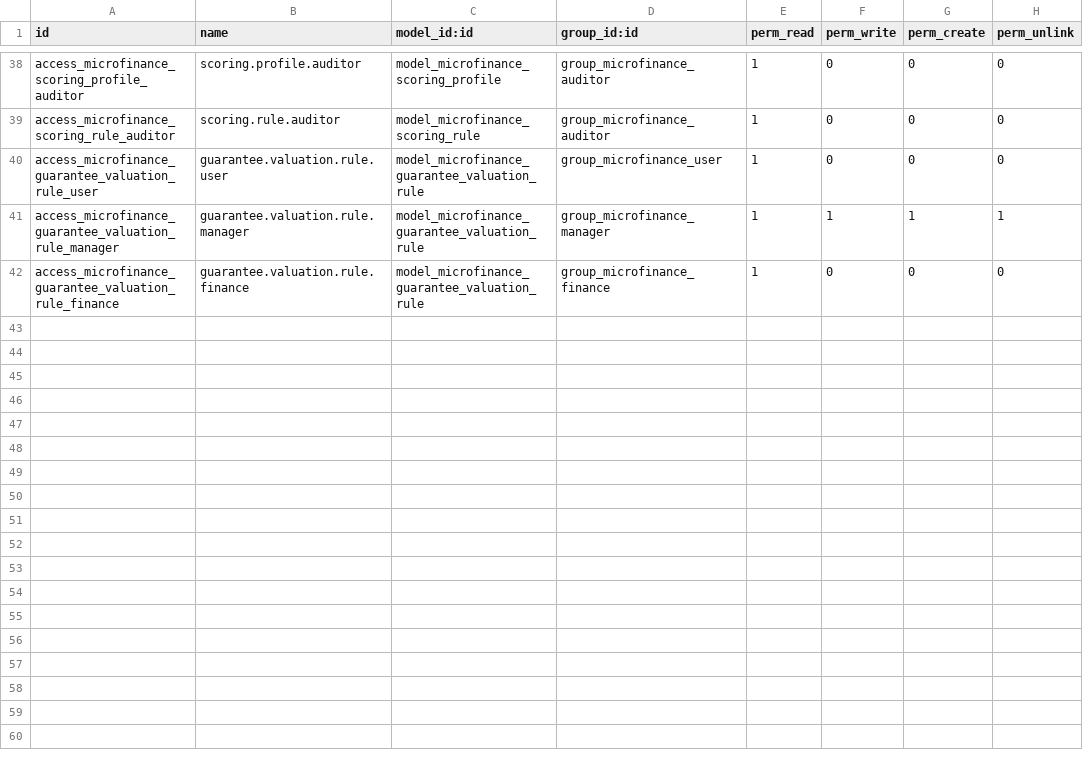
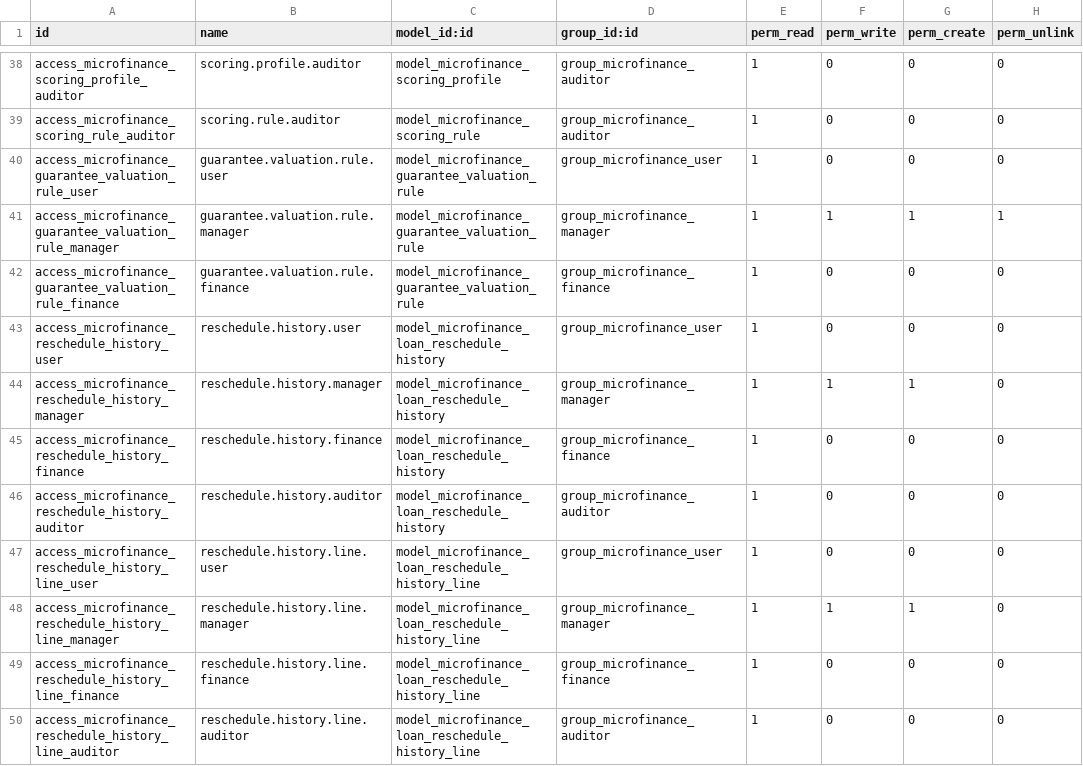
Before and after one commit to jeranut/imf, a CSV file: microfinance_loan_management/security/ir.model.access.csv, drawn as a sheet; only a part is shown, gaps mark what is left out.

```diff
--- a/microfinance_loan_management/security/ir.model.access.csv
+++ b/microfinance_loan_management/security/ir.model.access.csv
@@ -42 +42,9 @@ access_microfinance_guarantee_valuation_rule_manager,guarantee.valuation.rule.ma
 access_microfinance_guarantee_valuation_rule_finance,guarantee.valuation.rule.finance,model_microfinance_guarantee_valuation_rule,group_microfinance_finance,1,0,0,0
+access_microfinance_reschedule_history_user,reschedule.history.user,model_microfinance_loan_reschedule_history,group_microfinance_user,1,0,0,0
+access_microfinance_reschedule_history_manager,reschedule.history.manager,model_microfinance_loan_reschedule_history,group_microfinance_manager,1,1,1,0
+access_microfinance_reschedule_history_finance,reschedule.history.finance,model_microfinance_loan_reschedule_history,group_microfinance_finance,1,0,0,0
+access_microfinance_reschedule_history_auditor,reschedule.history.auditor,model_microfinance_loan_reschedule_history,group_microfinance_auditor,1,0,0,0
+access_microfinance_reschedule_history_line_user,reschedule.history.line.user,model_microfinance_loan_reschedule_history_line,group_microfinance_user,1,0,0,0
+access_microfinance_reschedule_history_line_manager,reschedule.history.line.manager,model_microfinance_loan_reschedule_history_line,group_microfinance_manager,1,1,1,0
+access_microfinance_reschedule_history_line_finance,reschedule.history.line.finance,model_microfinance_loan_reschedule_history_line,group_microfinance_finance,1,0,0,0
+access_microfinance_reschedule_history_line_auditor,reschedule.history.line.auditor,model_microfinance_loan_reschedule_history_line,group_microfinance_auditor,1,0,0,0
```
Also changed, not shown: 10 other files.
